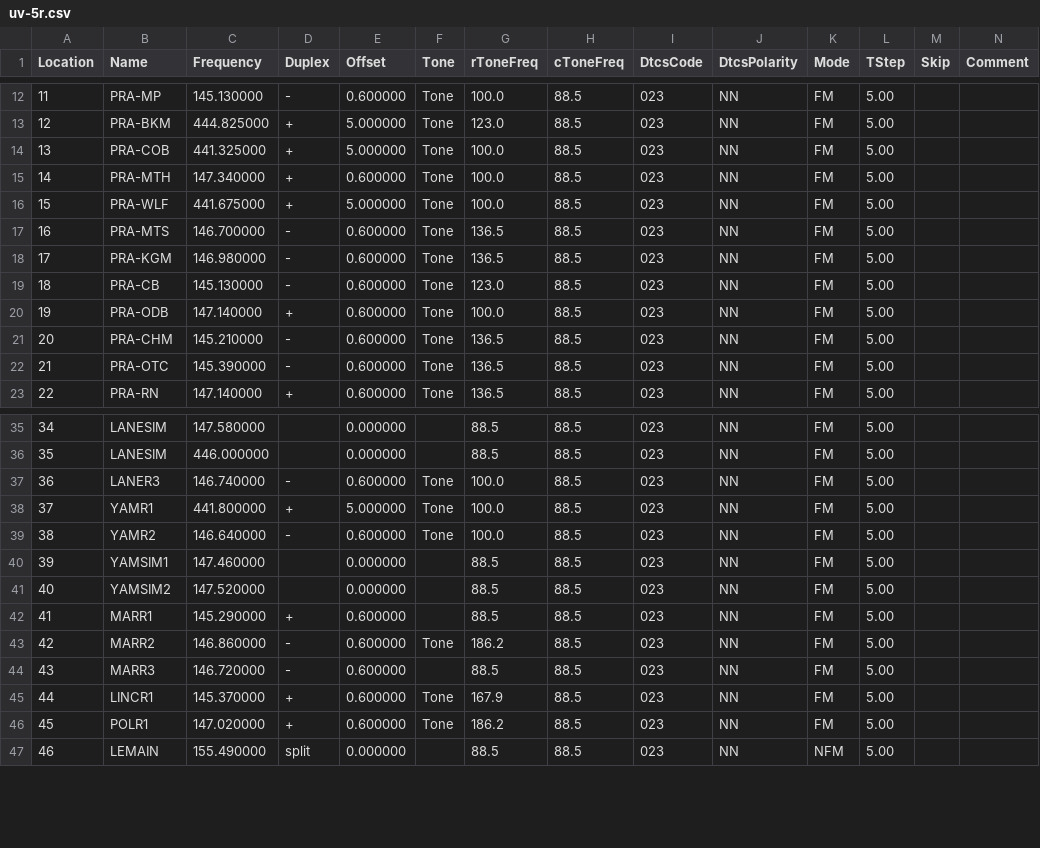
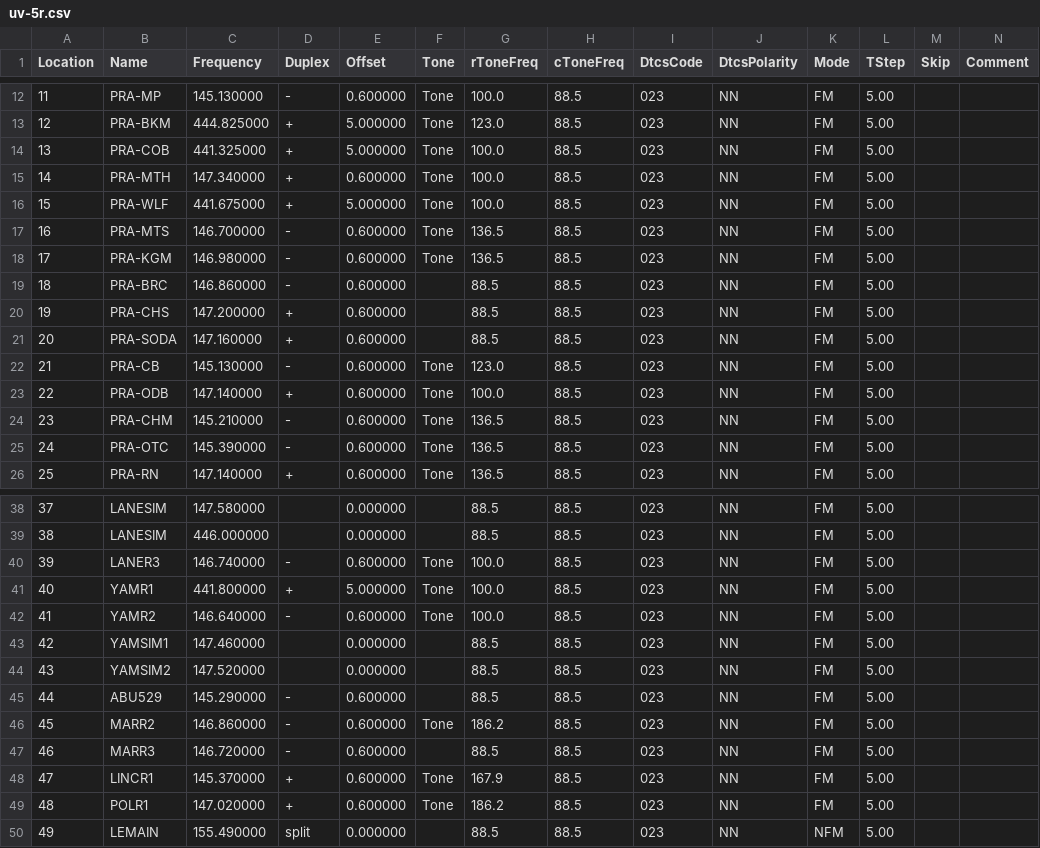
Before and after one commit to Odysimus/configs-and-templates, a CSV file: radio_memories/uv-5r.csv, drawn as a sheet; only a part is shown, gaps mark what is left out; addresses are those after the commit; rows hold the shown columns only; the diff names each change by its address in the sheet, - before the commit and + after, or states it on an @@ line.

```diff
--- a/radio_memories/uv-5r.csv
+++ b/radio_memories/uv-5r.csv
+row 19: 18 | PRA-BRC | 146.860000 | - | 0.600000 |  | 88.5 | 88.5 | 023 | NN | FM | 5.00
+row 20: 19 | PRA-CHS | 147.200000 | + | 0.600000 |  | 88.5 | 88.5 | 023 | NN | FM | 5.00
+row 21: 20 | PRA-SODA | 147.160000 | + | 0.600000 |  | 88.5 | 88.5 | 023 | NN | FM | 5.00
@@ column A (Location) renumbered from row 22 down @@
-B45 (Name): MARR1
+B45 (Name): ABU529
-D45 (Duplex): +
+D45 (Duplex): -
```
Also changed, not shown: radio_memories/d700.csv.
